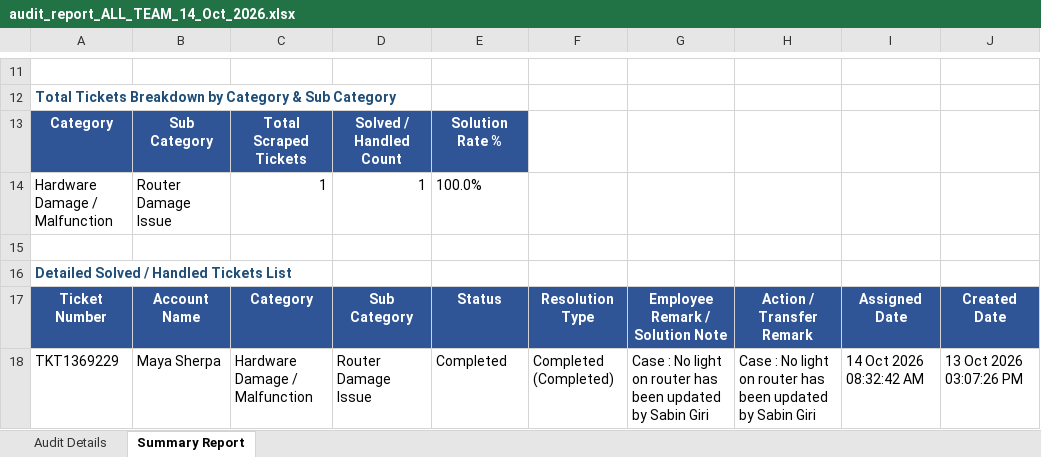
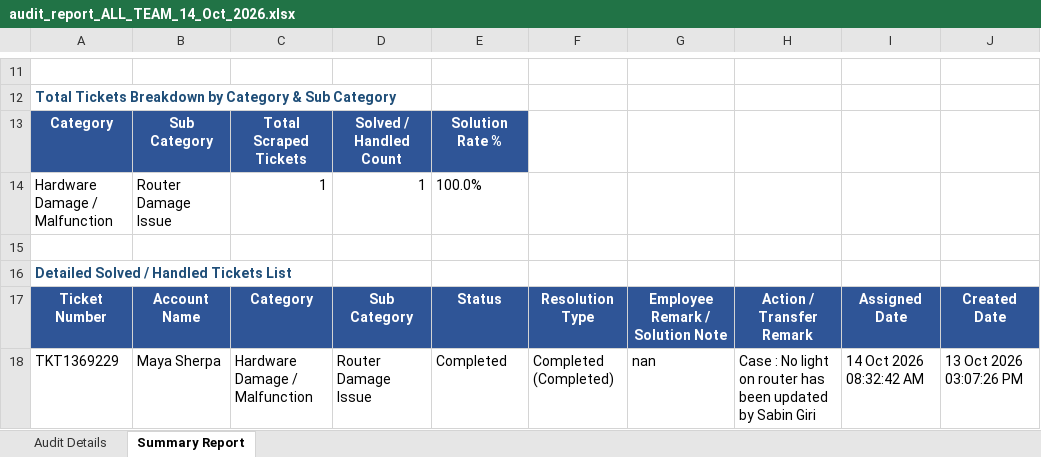
Before and after one commit to pradeepneupane10/employee-audit-app, an Excel workbook: audit_report_ALL_TEAM_14_Oct_2026.xlsx, sheet Summary Report, drawn as a sheet; only a part is shown, gaps mark what is left out; values as stored, in another font and other column widths than the file's, no borders; the diff names each change by its address in the sheet, - before the commit and + after, or states it on an @@ line.

```diff
--- a/audit_report_ALL_TEAM_14_Oct_2026.xlsx (sheet Summary Report)
+++ b/audit_report_ALL_TEAM_14_Oct_2026.xlsx (sheet Summary Report)
-G18: Case : No light on router has been updated by Sabin Giri
+G18: nan
```
Also changed, not shown: sheet Audit Details, EXECUTIVE_TEAM_AUDIT_REPORT_14_Oct_2026.xlsx, 1 other file.
